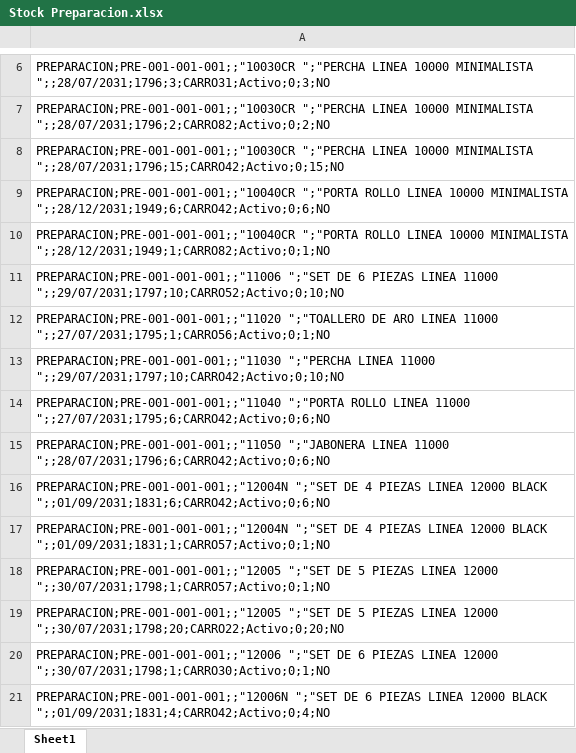
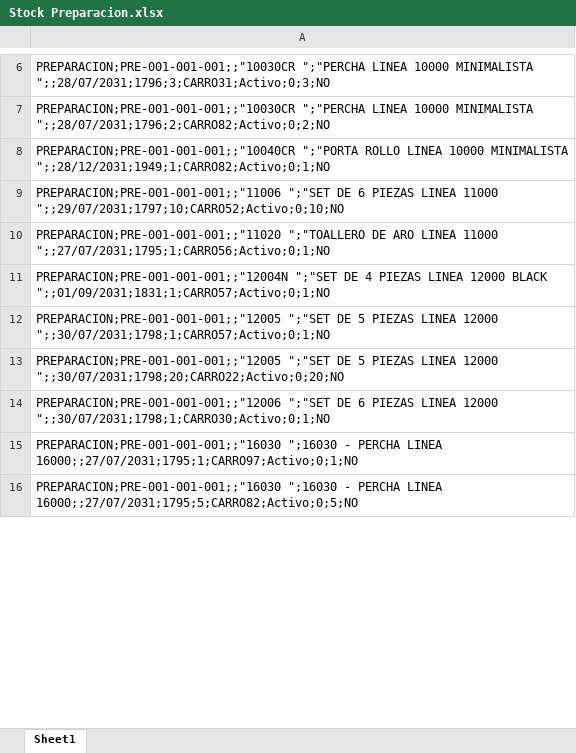
Before and after one commit to IvanGoyena/Logistica-Peirano, an Excel workbook: Data_WMS/Stock Preparacion.xlsx, sheet Sheet1, drawn as a sheet; only a part is shown, gaps mark what is left out; the shorter side is filled out with more unchanged rows; values as stored, in another font and other column widths than the file's, no borders; removed rows and columns are numbered as before the commit, all else as after; the diff covers the shown part only; the diff names each change by its address in the sheet, - before the commit and + after, or states it on an @@ line.

Commit message:
Actualización automática WMS - Stock Preparacion - 27/08/2026 11:57:47

```diff
--- a/Data_WMS/Stock Preparacion.xlsx (sheet Sheet1)
+++ b/Data_WMS/Stock Preparacion.xlsx (sheet Sheet1)
-row 8: PREPARACION;PRE-001-001-001;;"10030CR ";"PERCHA LINEA 10000 MINIMALISTA ";;28/07/2031;1796;15;CARRO42;Activo;0;15;NO
-row 9: PREPARACION;PRE-001-001-001;;"10040CR ";"PORTA ROLLO LINEA 10000 MINIMALISTA ";;28/12/2031;1949;6;CARRO42;Activo;0;6;NO
-row 13: PREPARACION;PRE-001-001-001;;"11030 ";"PERCHA LINEA 11000 ";;29/07/2031;1797;10;CARRO42;Activo;0;10;NO
-row 14: PREPARACION;PRE-001-001-001;;"11040 ";"PORTA ROLLO LINEA 11000 ";;27/07/2031;1795;6;CARRO42;Activo;0;6;NO
-row 15: PREPARACION;PRE-001-001-001;;"11050 ";"JABONERA LINEA 11000 ";;28/07/2031;1796;6;CARRO42;Activo;0;6;NO
-row 16: PREPARACION;PRE-001-001-001;;"12004N ";"SET DE 4 PIEZAS LINEA 12000 BLACK ";;01/09/2031;1831;6;CARRO42;Activo;0;6;NO
-A15: PREPARACION;PRE-001-001-001;;"12006N ";"SET DE 6 PIEZAS LINEA 12000 BLACK ";;01/09/2031;1831;4;CARRO42;Activo;0;4;NO
+A15: PREPARACION;PRE-001-001-001;;"16030 ";16030 - PERCHA LINEA 16000;;27/07/2031;1795;1;CARRO97;Activo;0;1;NO
```
Also changed, not shown: 73 removed rows, 10 moved rows and 7 edited cells elsewhere in this sheet.
